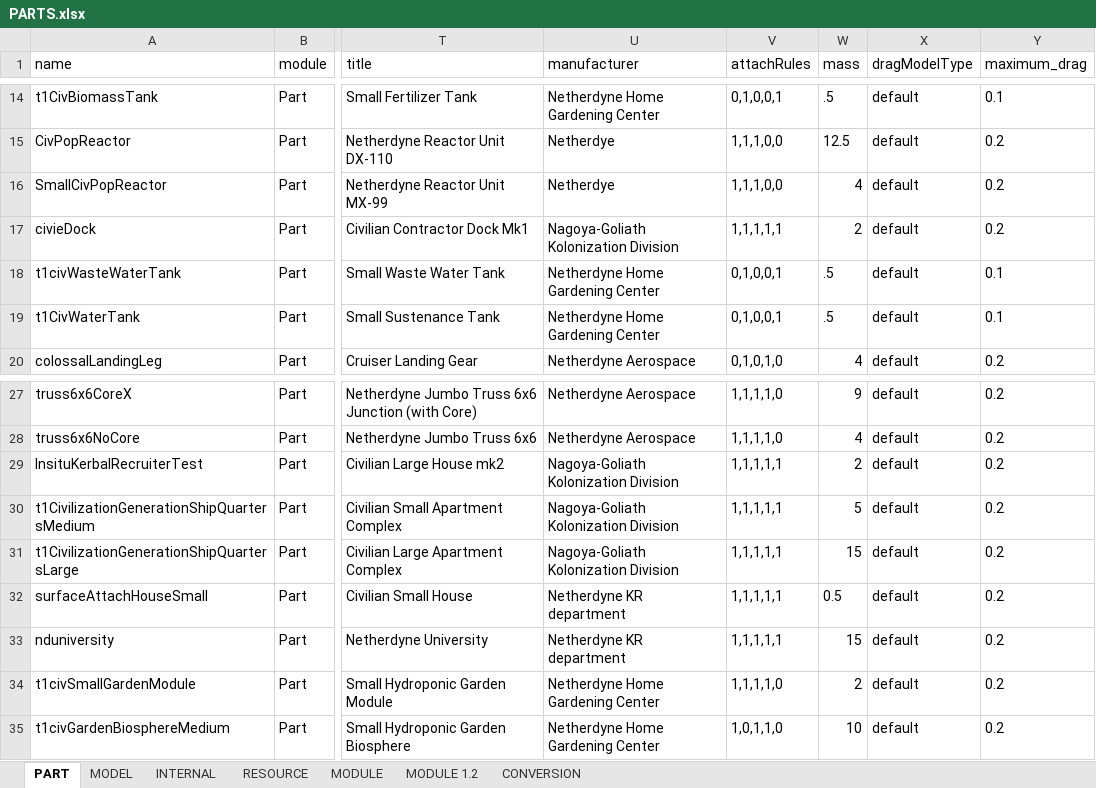
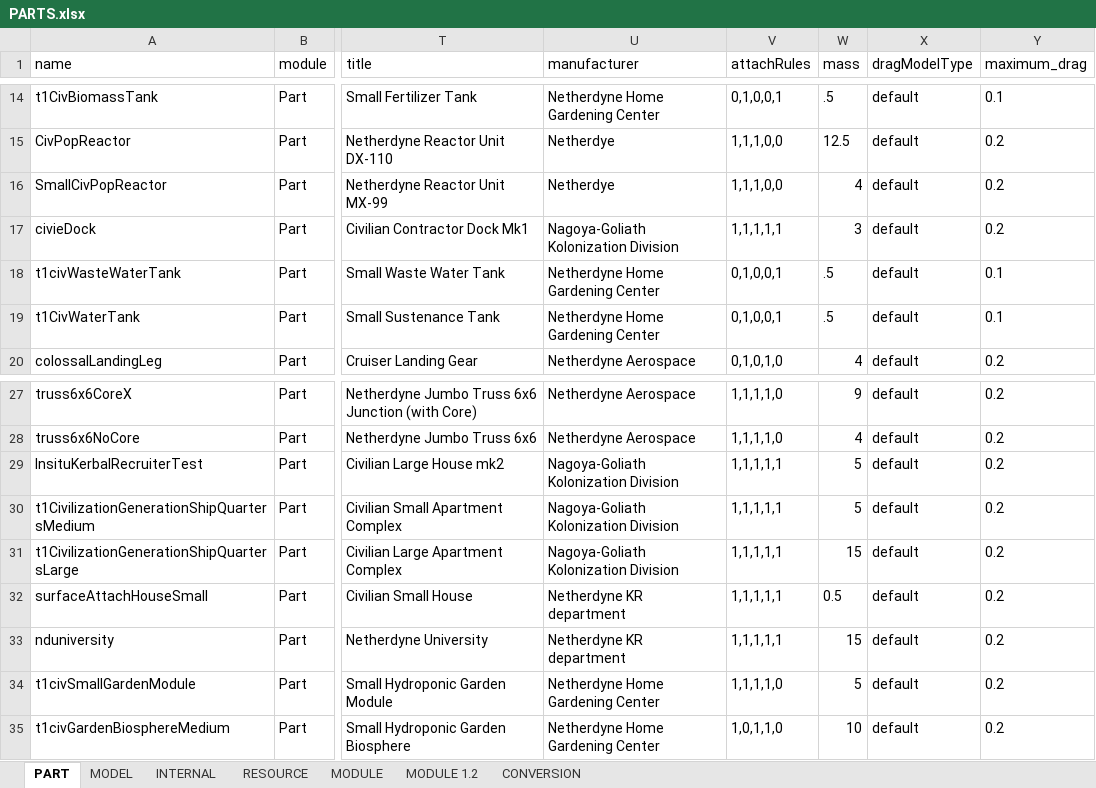
Before and after one commit to linuxgurugamer/CivilianPopulation, an Excel workbook: parts/src/main/resources/PARTS.xlsx, sheet PART, drawn as a sheet; only a part is shown, gaps mark what is left out; values as stored, in another font and other column widths than the file's, no borders; the diff names each change by its address in the sheet, - before the commit and + after, or states it on an @@ line.

Commit message:
Rebalance parts

```diff
--- a/parts/src/main/resources/PARTS.xlsx (sheet PART)
+++ b/parts/src/main/resources/PARTS.xlsx (sheet PART)
-W17 (mass): 2
+W17 (mass): 3
-W29 (mass): 2
+W29 (mass): 5
-W34 (mass): 2
+W34 (mass): 5
```
Also changed, not shown: sheet RESOURCE, 3 other files.
